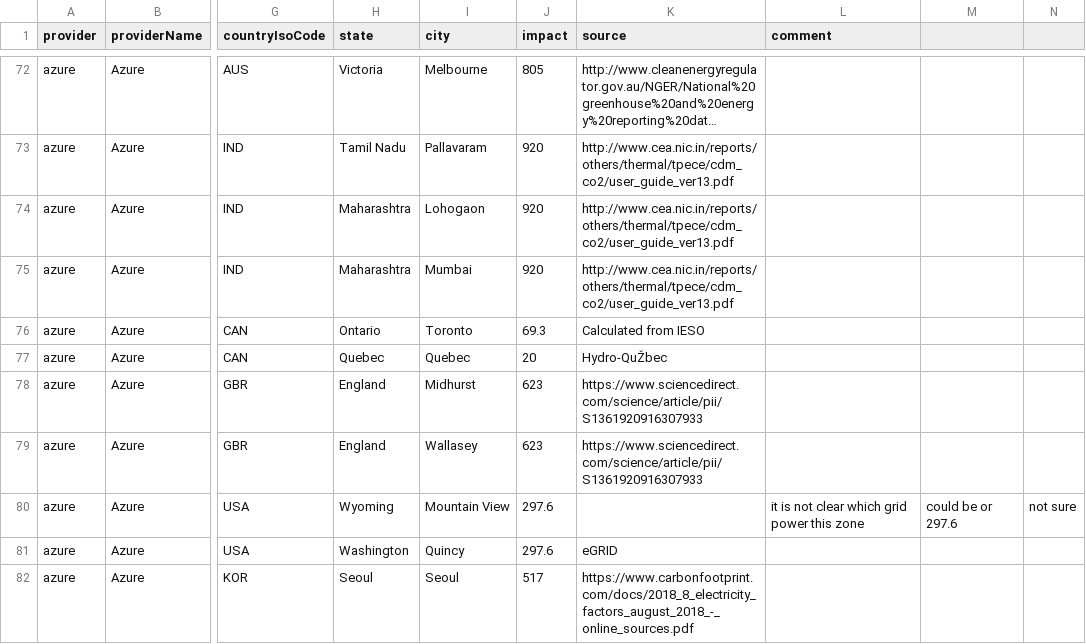
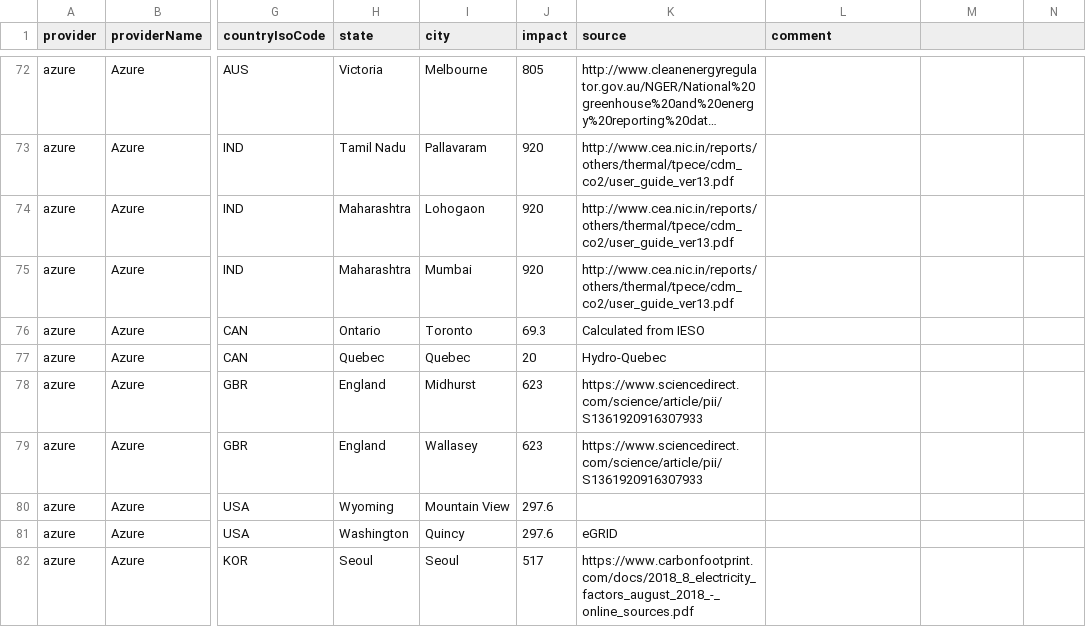
Before and after one commit to mlco2/codecarbon, a CSV file: codecarbon/data/cloud/impact.csv, drawn as a sheet; only a part is shown, gaps mark what is left out; long unchanged cells end in …; the diff names each change by its address in the sheet, - before the commit and + after, or states it on an @@ line.

Commit message:
more coma issues

```diff
--- a/codecarbon/data/cloud/impact.csv
+++ b/codecarbon/data/cloud/impact.csv
-K77 (source): Hydro-QuŽbec
+K77 (source): Hydro-Quebec
-L80 (comment): it is not clear which grid power this zone
+L80 (comment): (empty)
-M80: could be or 297.6
+M80: (empty)
-N80: not sure
+N80: (empty)
```
